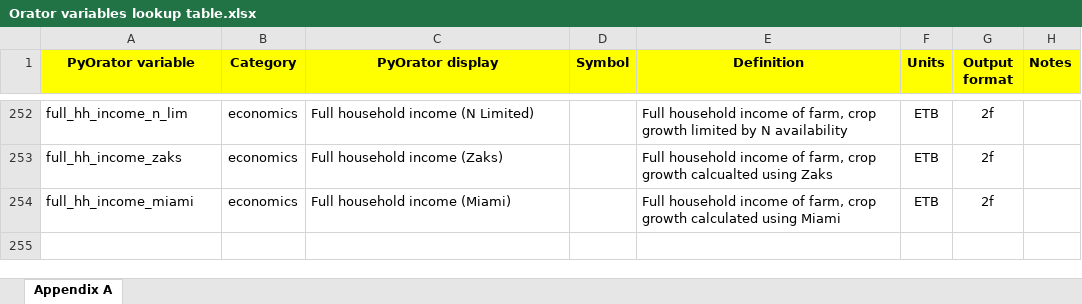
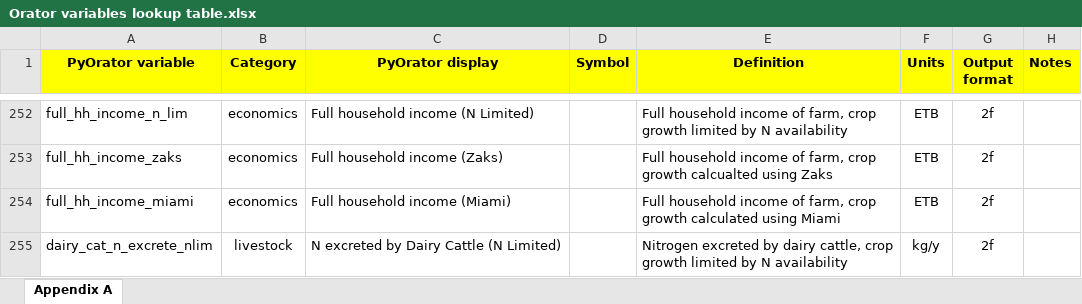
Before and after one commit to NewEconomicPolicy/testPyOra, an Excel workbook: OratorRun/lookup/Orator variables lookup table.xlsx, sheet Appendix A, drawn as a sheet; only a part is shown, gaps mark what is left out; values as stored, in another font and other column widths than the file's, no borders; charts and pictures and conditional formats not drawn; the diff names each change by its address in the sheet, - before the commit and + after, or states it on an @@ line.

Commit message:
Tidy up livestock and economics GUI outputs

```diff
--- a/OratorRun/lookup/Orator variables lookup table.xlsx (sheet Appendix A)
+++ b/OratorRun/lookup/Orator variables lookup table.xlsx (sheet Appendix A)
+row 255: dairy_cat_n_excrete_nlim | livestock | N excreted by Dairy Cattle (N Limited) |  | Nitrogen excreted by dairy cattle, crop growth limited by N availability | kg/y | 2f
```
Also changed, not shown: 1 other file.
